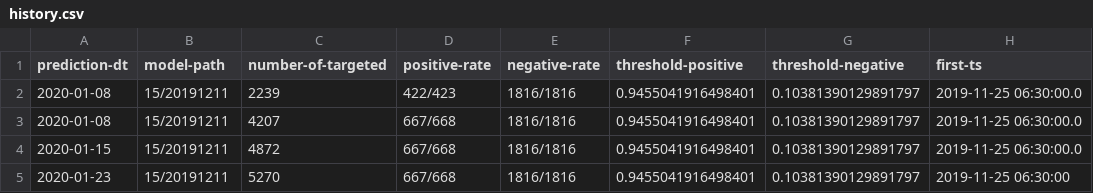
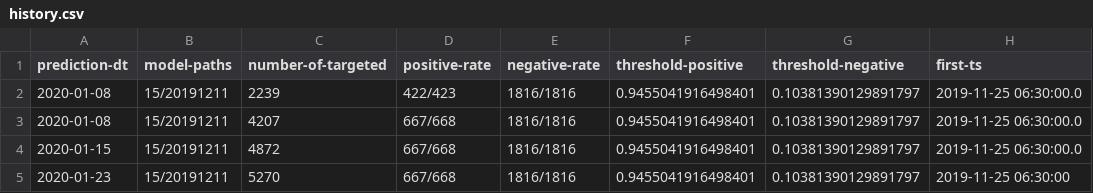
Before and after one commit to md-ov/cryptos, a CSV file: sryptosbt/src/main/resources/histories/history.csv, drawn as a sheet; only a part is shown; the diff names each change by its address in the sheet, - before the commit and + after, or states it on an @@ line.

```diff
--- a/sryptosbt/src/main/resources/histories/history.csv
+++ b/sryptosbt/src/main/resources/histories/history.csv
-B1: model-path
+B1: model-paths
```
Also changed, not shown: 1 other file.
